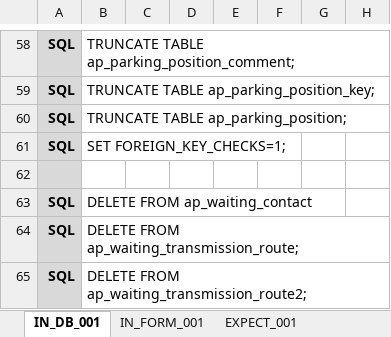
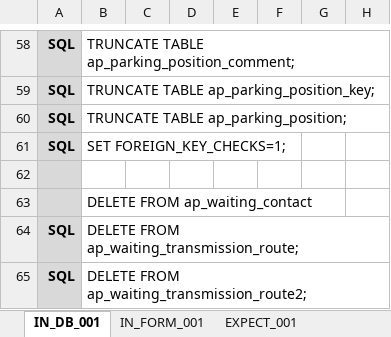
Before and after one commit to ebusiness/areaparking-test, an Excel workbook: test_物件管理/已完成/test_物件管理_駐車場.xlsx, sheet IN_DB_001, drawn as a sheet; only a part is shown, gaps mark what is left out; values as stored, in another font and other column widths than the file's, no borders; the diff names each change by its address in the sheet, - before the commit and + after, or states it on an @@ line.

```diff
--- a/test_物件管理/已完成/test_物件管理_駐車場.xlsx (sheet IN_DB_001)
+++ b/test_物件管理/已完成/test_物件管理_駐車場.xlsx (sheet IN_DB_001)
-A63: SQL
+A63: (empty)
```
Also changed, not shown: test_ホワイトボード/已完成/test_ホワイトボート_不具合・工事一覧.xlsx, test_ホワイトボード/已完成/test_ホワイトボート_車室詳細.xlsx, 35 other files.
